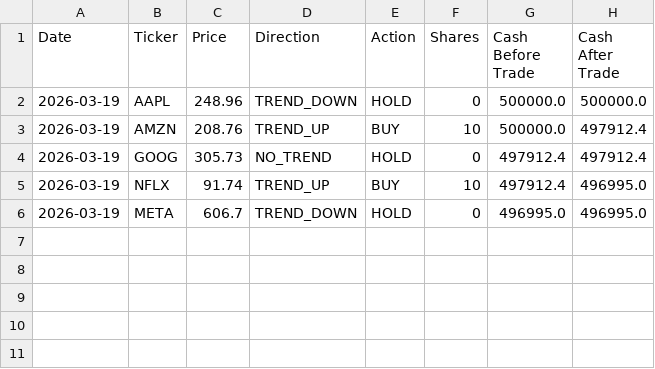
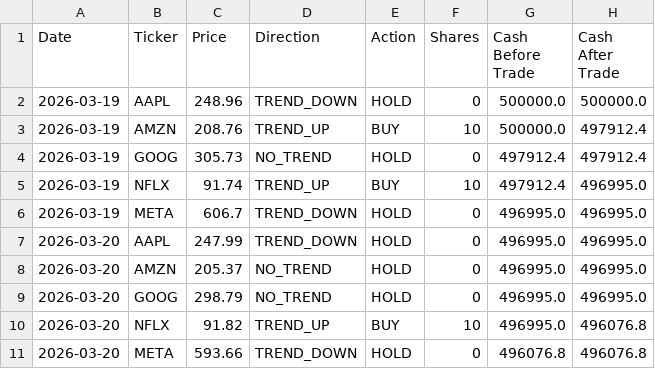
Before and after one commit to dr-cagri-tanriover/FAANG-Robotrader, a CSV file: data/Brave_Beth.csv, drawn as a sheet.

```diff
--- a/data/Brave_Beth.csv
+++ b/data/Brave_Beth.csv
@@ -6 +6,6 @@ Date,Ticker,Price,Direction,Action,Shares,Cash Before Trade,Cash After Trade
 2026-03-19,META,606.7,TREND_DOWN,HOLD,0,496995.0,496995.0
+2026-03-20,AAPL,247.99,TREND_DOWN,HOLD,0,496995.0,496995.0
+2026-03-20,AMZN,205.37,NO_TREND,HOLD,0,496995.0,496995.0
+2026-03-20,GOOG,298.79,NO_TREND,HOLD,0,496995.0,496995.0
+2026-03-20,NFLX,91.82,TREND_UP,BUY,10,496995.0,496076.8
+2026-03-20,META,593.66,TREND_DOWN,HOLD,0,496076.8,496076.8
```
Also changed, not shown: data/Optimal_Owen.csv, data/Safe_Sam.csv.
